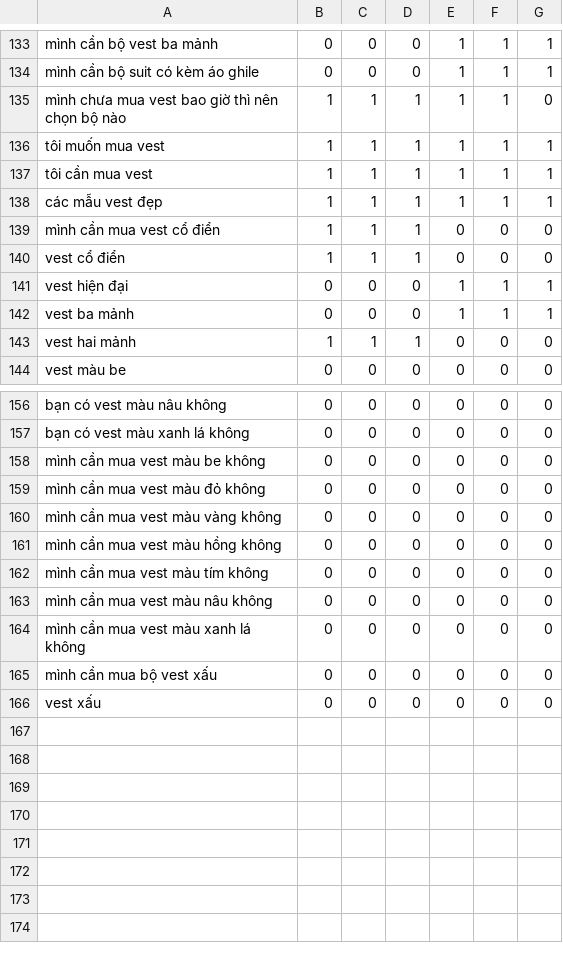
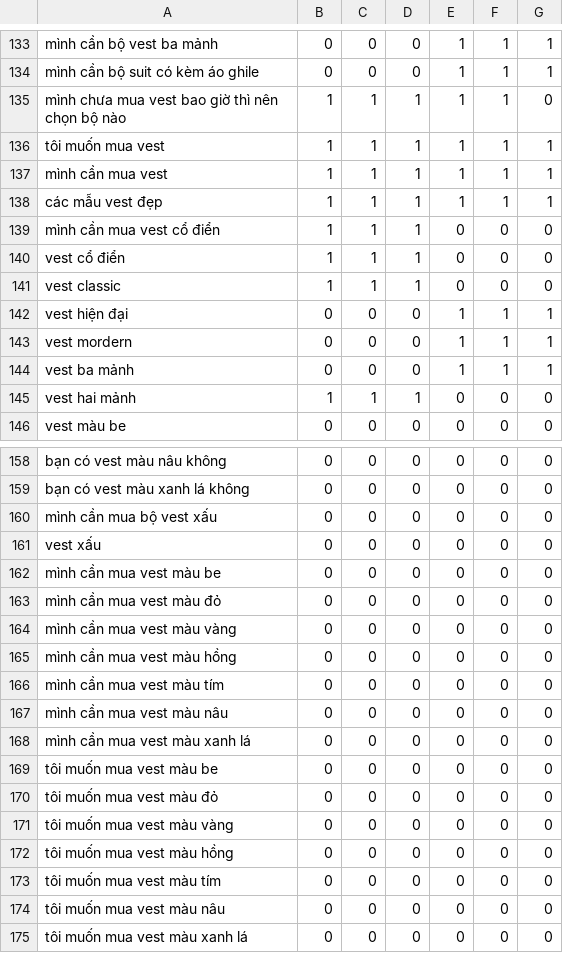
Before and after one commit to DangCaoHau2004/chat_bot_messenger, a CSV file: src/data/cau_hoi/pl_suit_vest.csv, drawn as a sheet; only a part is shown, gaps mark what is left out; the diff covers the shown part only.

```diff
--- a/src/data/cau_hoi/pl_suit_vest.csv
+++ b/src/data/cau_hoi/pl_suit_vest.csv
@@ -136,3 +136,3 @@ mình chưa mua vest bao giờ thì nên chọn bộ nào,1,1,1,1,1,0
 tôi muốn mua vest,1,1,1,1,1,1
-tôi cần mua vest,1,1,1,1,1,1
+mình cần mua vest,1,1,1,1,1,1
 các mẫu vest đẹp,1,1,1,1,1,1
@@ -140,3 +140,5 @@ mình cần mua vest cổ điển,1,1,1,0,0,0
 vest cổ điển,1,1,1,0,0,0
+vest classic,1,1,1,0,0,0
 vest hiện đại,0,0,0,1,1,1
+vest mordern,0,0,0,1,1,1
 vest ba mảnh,0,0,0,1,1,1
@@ -157,10 +159,17 @@ bạn có vest màu nâu không,0,0,0,0,0,0
 bạn có vest màu xanh lá không,0,0,0,0,0,0
-mình cần mua vest màu be không,0,0,0,0,0,0
-mình cần mua vest màu đỏ không,0,0,0,0,0,0
-mình cần mua vest màu vàng không,0,0,0,0,0,0
-mình cần mua vest màu hồng không,0,0,0,0,0,0
-mình cần mua vest màu tím không,0,0,0,0,0,0
-mình cần mua vest màu nâu không,0,0,0,0,0,0
-mình cần mua vest màu xanh lá không,0,0,0,0,0,0
 mình cần mua bộ vest xấu,0,0,0,0,0,0
 vest xấu,0,0,0,0,0,0
+mình cần mua vest màu be,0,0,0,0,0,0
+mình cần mua vest màu đỏ,0,0,0,0,0,0
+mình cần mua vest màu vàng,0,0,0,0,0,0
+mình cần mua vest màu hồng,0,0,0,0,0,0
+mình cần mua vest màu tím,0,0,0,0,0,0
+mình cần mua vest màu nâu,0,0,0,0,0,0
+mình cần mua vest màu xanh lá,0,0,0,0,0,0
+tôi muốn mua vest màu be,0,0,0,0,0,0
+tôi muốn mua vest màu đỏ,0,0,0,0,0,0
+tôi muốn mua vest màu vàng,0,0,0,0,0,0
+tôi muốn mua vest màu hồng,0,0,0,0,0,0
+tôi muốn mua vest màu tím,0,0,0,0,0,0
+tôi muốn mua vest màu nâu,0,0,0,0,0,0
+tôi muốn mua vest màu xanh lá,0,0,0,0,0,0
```
Also changed, not shown: 3 edited cells elsewhere in this file, src/data/cau_hoi/pl_giay.csv, src/data/cau_hoi/pl_phu_kien.csv, 2 other files.
